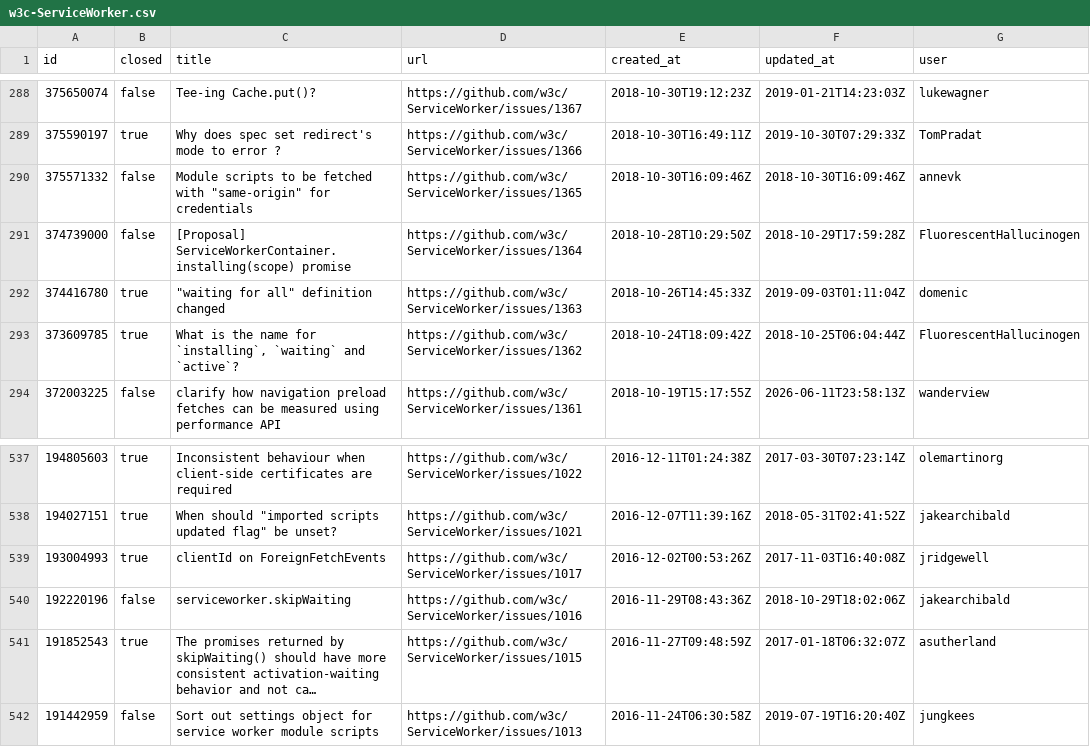
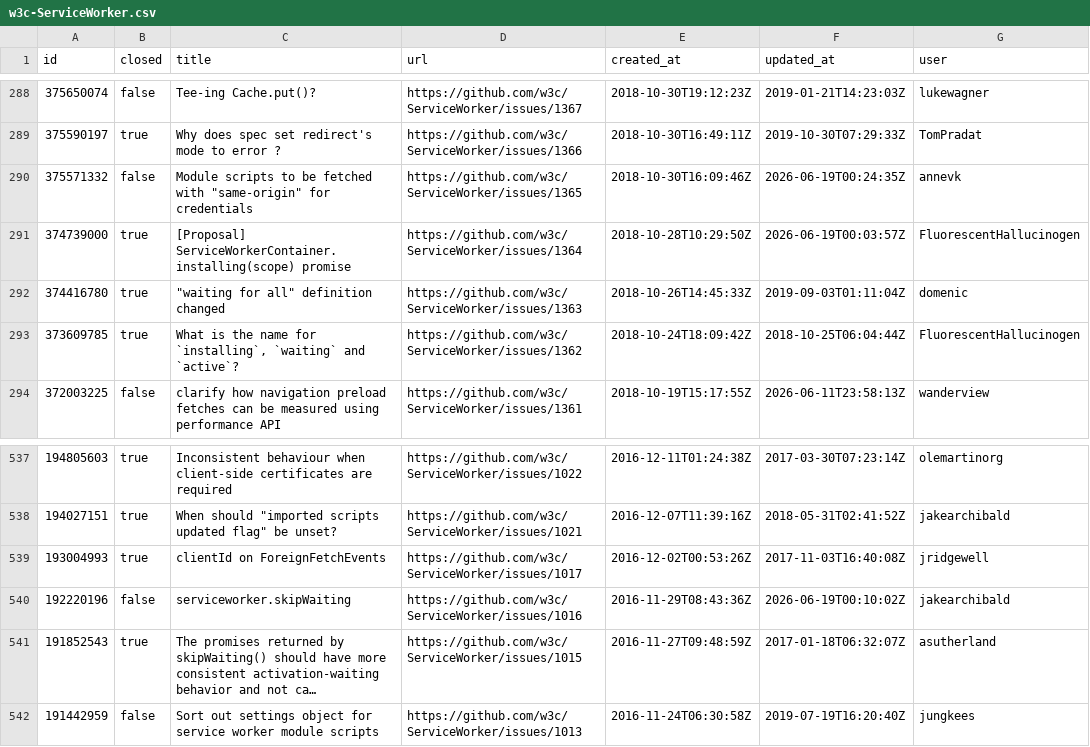
Before and after one commit to hsinyi/compat-utils, a CSV file: output/w3c-ServiceWorker.csv, drawn as a sheet; only a part is shown, gaps mark what is left out; long unchanged cells end in …; the diff names each change by its address in the sheet, - before the commit and + after, or states it on an @@ line.

```diff
--- a/output/w3c-ServiceWorker.csv
+++ b/output/w3c-ServiceWorker.csv
-F290 (updated_at): 2018-10-30T16:09:46Z
+F290 (updated_at): 2026-06-19T00:24:35Z
-B291 (closed): false
+B291 (closed): true
-F291 (updated_at): 2018-10-29T17:59:28Z
+F291 (updated_at): 2026-06-19T00:03:57Z
-F540 (updated_at): 2018-10-29T18:02:06Z
+F540 (updated_at): 2026-06-19T00:10:02Z
```
Also changed, not shown: output/mozilla-standards-positions.csv, output/whatwg-fullscreen.csv, 6 other files.
